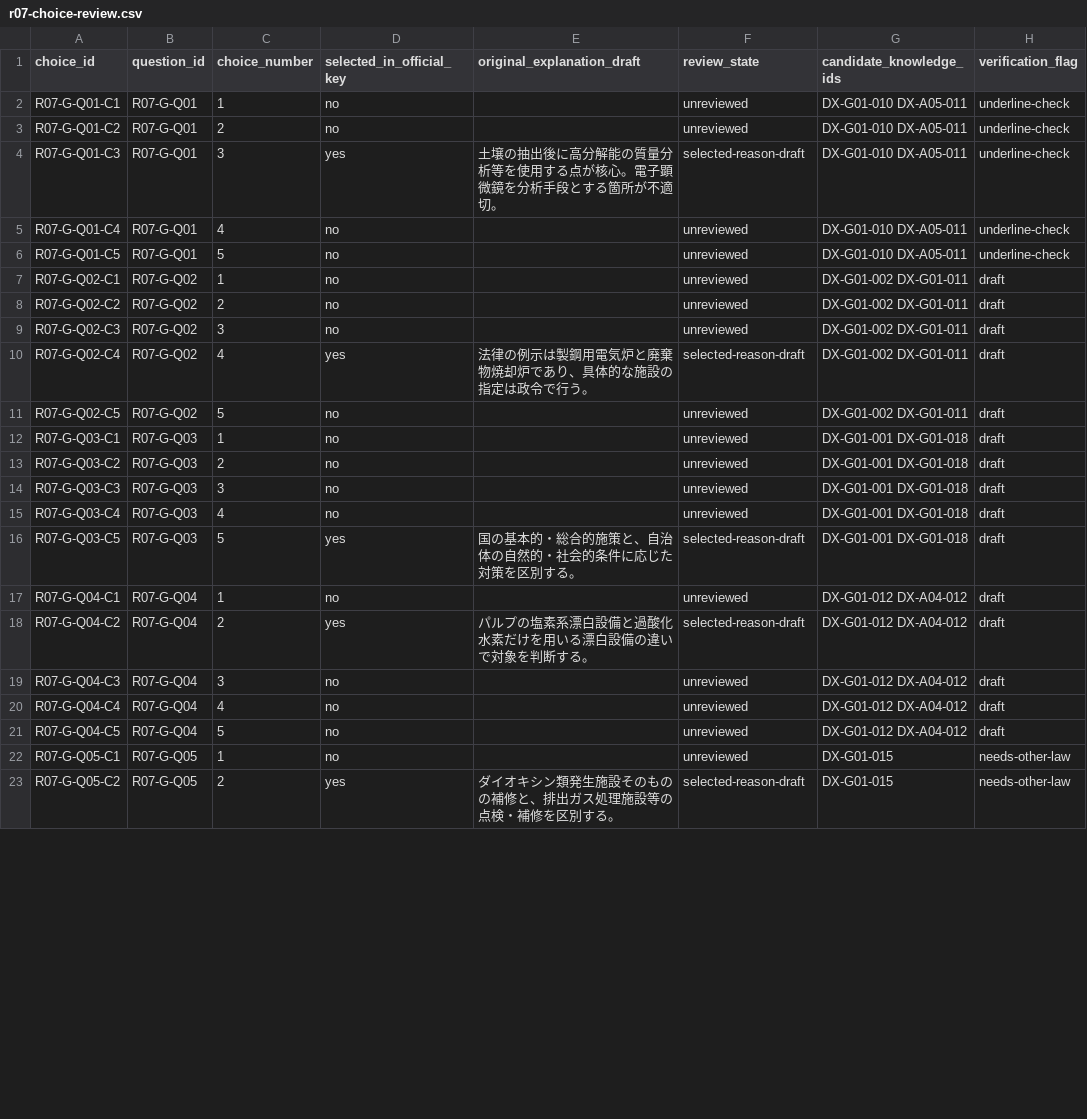
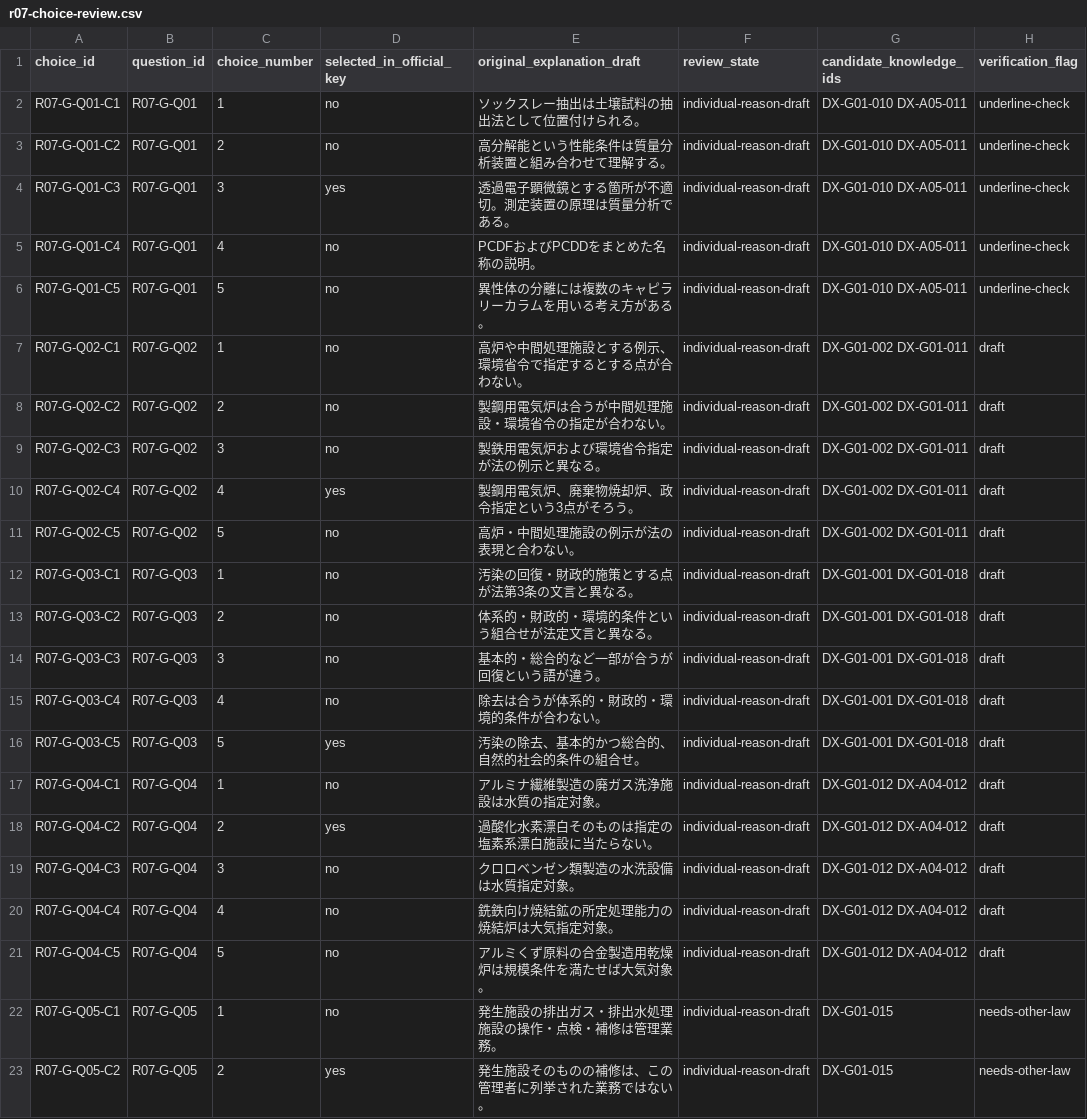
Before and after one commit to rhodanus2179/dioxin-studyware, a CSV file: docs/research/r07-choice-review.csv, drawn as a sheet; only a part is shown; the diff covers the shown part only.

Commit message:
docs: review 50 more 2025 general option claims with source flags

```diff
--- a/docs/research/r07-choice-review.csv
+++ b/docs/research/r07-choice-review.csv
@@ -1,23 +1,23 @@
 "choice_id","question_id","choice_number","selected_in_official_key","original_explanation_draft","review_state","candidate_knowledge_ids","verification_flag"
-"R07-G-Q01-C1","R07-G-Q01","1","no","","unreviewed","DX-G01-010 DX-A05-011","underline-check"
-"R07-G-Q01-C2","R07-G-Q01","2","no","","unreviewed","DX-G01-010 DX-A05-011","underline-check"
-"R07-G-Q01-C3","R07-G-Q01","3","yes","土壌の抽出後に高分解能の質量分析等を使用する点が核心。電子顕微鏡を分析手段とする箇所が不適切。","selected-reason-draft","DX-G01-010 DX-A05-011","underline-check"
-"R07-G-Q01-C4","R07-G-Q01","4","no","","unreviewed","DX-G01-010 DX-A05-011","underline-check"
-"R07-G-Q01-C5","R07-G-Q01","5","no","","unreviewed","DX-G01-010 DX-A05-011","underline-check"
-"R07-G-Q02-C1","R07-G-Q02","1","no","","unreviewed","DX-G01-002 DX-G01-011","draft"
-"R07-G-Q02-C2","R07-G-Q02","2","no","","unreviewed","DX-G01-002 DX-G01-011","draft"
-"R07-G-Q02-C3","R07-G-Q02","3","no","","unreviewed","DX-G01-002 DX-G01-011","draft"
-"R07-G-Q02-C4","R07-G-Q02","4","yes","法律の例示は製鋼用電気炉と廃棄物焼却炉であり、具体的な施設の指定は政令で行う。","selected-reason-draft","DX-G01-002 DX-G01-011","draft"
-"R07-G-Q02-C5","R07-G-Q02","5","no","","unreviewed","DX-G01-002 DX-G01-011","draft"
-"R07-G-Q03-C1","R07-G-Q03","1","no","","unreviewed","DX-G01-001 DX-G01-018","draft"
-"R07-G-Q03-C2","R07-G-Q03","2","no","","unreviewed","DX-G01-001 DX-G01-018","draft"
-"R07-G-Q03-C3","R07-G-Q03","3","no","","unreviewed","DX-G01-001 DX-G01-018","draft"
-"R07-G-Q03-C4","R07-G-Q03","4","no","","unreviewed","DX-G01-001 DX-G01-018","draft"
-"R07-G-Q03-C5","R07-G-Q03","5","yes","国の基本的・総合的施策と、自治体の自然的・社会的条件に応じた対策を区別する。","selected-reason-draft","DX-G01-001 DX-G01-018","draft"
-"R07-G-Q04-C1","R07-G-Q04","1","no","","unreviewed","DX-G01-012 DX-A04-012","draft"
-"R07-G-Q04-C2","R07-G-Q04","2","yes","パルプの塩素系漂白設備と過酸化水素だけを用いる漂白設備の違いで対象を判断する。","selected-reason-draft","DX-G01-012 DX-A04-012","draft"
-"R07-G-Q04-C3","R07-G-Q04","3","no","","unreviewed","DX-G01-012 DX-A04-012","draft"
-"R07-G-Q04-C4","R07-G-Q04","4","no","","unreviewed","DX-G01-012 DX-A04-012","draft"
-"R07-G-Q04-C5","R07-G-Q04","5","no","","unreviewed","DX-G01-012 DX-A04-012","draft"
-"R07-G-Q05-C1","R07-G-Q05","1","no","","unreviewed","DX-G01-015","needs-other-law"
-"R07-G-Q05-C2","R07-G-Q05","2","yes","ダイオキシン類発生施設そのものの補修と、排出ガス処理施設等の点検・補修を区別する。","selected-reason-draft","DX-G01-015","needs-other-law"
+"R07-G-Q01-C1","R07-G-Q01","1","no","ソックスレー抽出は土壌試料の抽出法として位置付けられる。","individual-reason-draft","DX-G01-010 DX-A05-011","underline-check"
+"R07-G-Q01-C2","R07-G-Q01","2","no","高分解能という性能条件は質量分析装置と組み合わせて理解する。","individual-reason-draft","DX-G01-010 DX-A05-011","underline-check"
+"R07-G-Q01-C3","R07-G-Q01","3","yes","透過電子顕微鏡とする箇所が不適切。測定装置の原理は質量分析である。","individual-reason-draft","DX-G01-010 DX-A05-011","underline-check"
+"R07-G-Q01-C4","R07-G-Q01","4","no","PCDFおよびPCDDをまとめた名称の説明。","individual-reason-draft","DX-G01-010 DX-A05-011","underline-check"
+"R07-G-Q01-C5","R07-G-Q01","5","no","異性体の分離には複数のキャピラリーカラムを用いる考え方がある。","individual-reason-draft","DX-G01-010 DX-A05-011","underline-check"
+"R07-G-Q02-C1","R07-G-Q02","1","no","高炉や中間処理施設とする例示、環境省令で指定するとする点が合わない。","individual-reason-draft","DX-G01-002 DX-G01-011","draft"
+"R07-G-Q02-C2","R07-G-Q02","2","no","製鋼用電気炉は合うが中間処理施設・環境省令の指定が合わない。","individual-reason-draft","DX-G01-002 DX-G01-011","draft"
+"R07-G-Q02-C3","R07-G-Q02","3","no","製鉄用電気炉および環境省令指定が法の例示と異なる。","individual-reason-draft","DX-G01-002 DX-G01-011","draft"
+"R07-G-Q02-C4","R07-G-Q02","4","yes","製鋼用電気炉、廃棄物焼却炉、政令指定という3点がそろう。","individual-reason-draft","DX-G01-002 DX-G01-011","draft"
+"R07-G-Q02-C5","R07-G-Q02","5","no","高炉・中間処理施設の例示が法の表現と合わない。","individual-reason-draft","DX-G01-002 DX-G01-011","draft"
+"R07-G-Q03-C1","R07-G-Q03","1","no","汚染の回復・財政的施策とする点が法第3条の文言と異なる。","individual-reason-draft","DX-G01-001 DX-G01-018","draft"
+"R07-G-Q03-C2","R07-G-Q03","2","no","体系的・財政的・環境的条件という組合せが法定文言と異なる。","individual-reason-draft","DX-G01-001 DX-G01-018","draft"
+"R07-G-Q03-C3","R07-G-Q03","3","no","基本的・総合的など一部が合うが回復という語が違う。","individual-reason-draft","DX-G01-001 DX-G01-018","draft"
+"R07-G-Q03-C4","R07-G-Q03","4","no","除去は合うが体系的・財政的・環境的条件が合わない。","individual-reason-draft","DX-G01-001 DX-G01-018","draft"
+"R07-G-Q03-C5","R07-G-Q03","5","yes","汚染の除去、基本的かつ総合的、自然的社会的条件の組合せ。","individual-reason-draft","DX-G01-001 DX-G01-018","draft"
+"R07-G-Q04-C1","R07-G-Q04","1","no","アルミナ繊維製造の廃ガス洗浄施設は水質の指定対象。","individual-reason-draft","DX-G01-012 DX-A04-012","draft"
+"R07-G-Q04-C2","R07-G-Q04","2","yes","過酸化水素漂白そのものは指定の塩素系漂白施設に当たらない。","individual-reason-draft","DX-G01-012 DX-A04-012","draft"
+"R07-G-Q04-C3","R07-G-Q04","3","no","クロロベンゼン類製造の水洗設備は水質指定対象。","individual-reason-draft","DX-G01-012 DX-A04-012","draft"
+"R07-G-Q04-C4","R07-G-Q04","4","no","銑鉄向け焼結鉱の所定処理能力の焼結炉は大気指定対象。","individual-reason-draft","DX-G01-012 DX-A04-012","draft"
+"R07-G-Q04-C5","R07-G-Q04","5","no","アルミくず原料の合金製造用乾燥炉は規模条件を満たせば大気対象。","individual-reason-draft","DX-G01-012 DX-A04-012","draft"
+"R07-G-Q05-C1","R07-G-Q05","1","no","発生施設の排出ガス・排出水処理施設の操作・点検・補修は管理業務。","individual-reason-draft","DX-G01-015","needs-other-law"
+"R07-G-Q05-C2","R07-G-Q05","2","yes","発生施設そのものの補修は、この管理者に列挙された業務ではない。","individual-reason-draft","DX-G01-015","needs-other-law"
```
Also changed, not shown: 56 edited cells elsewhere in this file.
